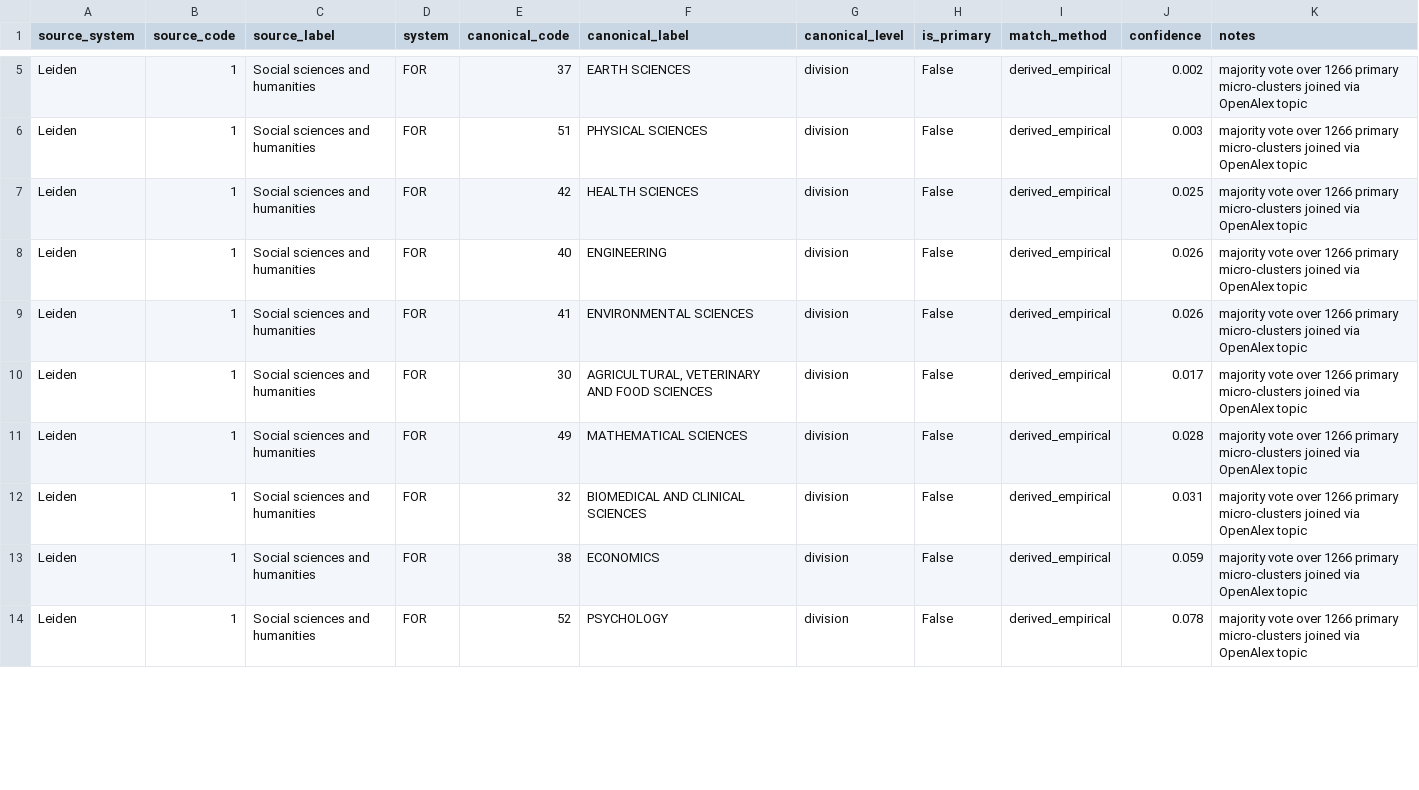
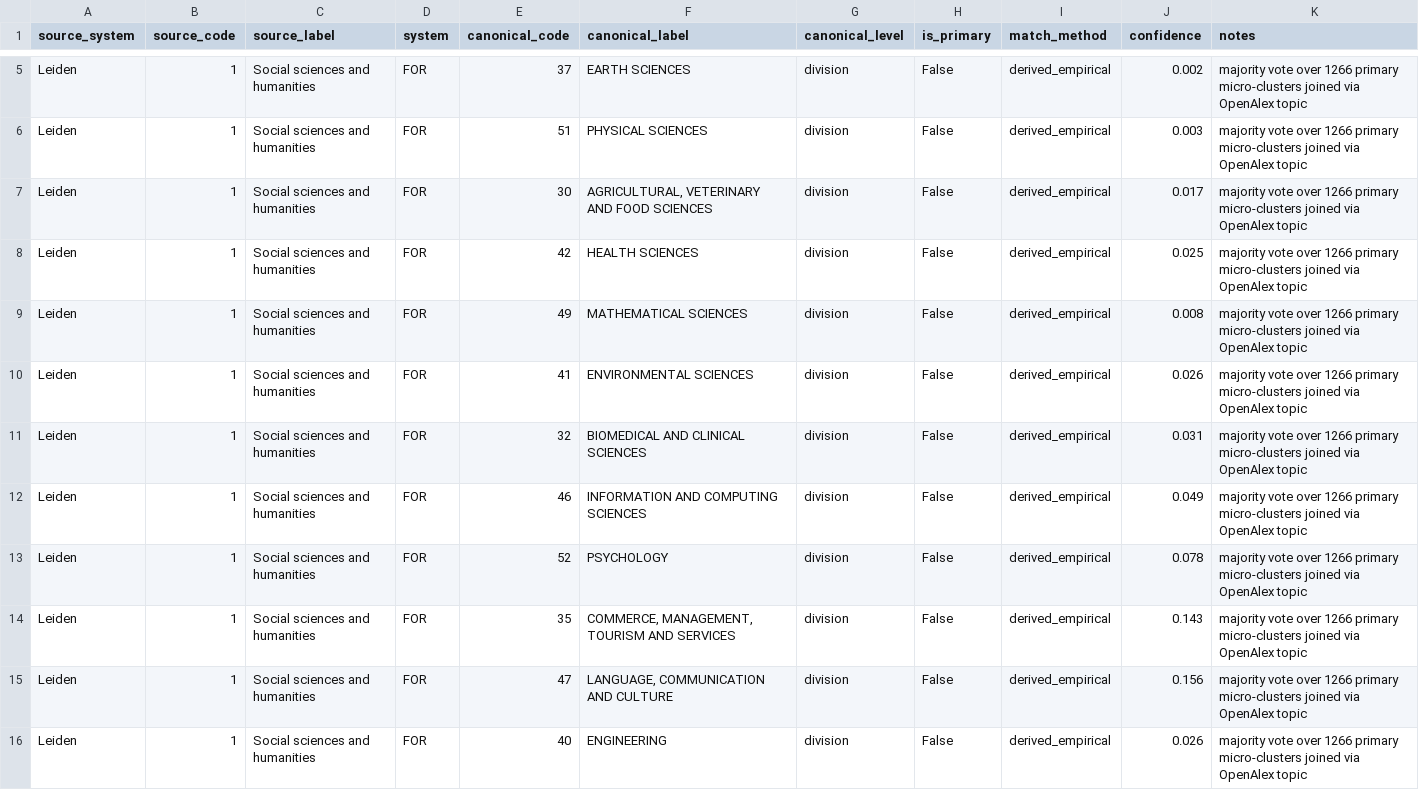
Before and after one commit to LarryCram/ResearchClassification, a CSV file: research_classification/data/bridge_leiden_for.csv, drawn as a sheet; only a part is shown, gaps mark what is left out; the diff covers the shown part only.

```diff
--- a/research_classification/data/bridge_leiden_for.csv
+++ b/research_classification/data/bridge_leiden_for.csv
@@ -6,9 +6,11 @@ Leiden,1,Social sciences and humanities,FOR,37,EARTH SCIENCES,division,False,der
 Leiden,1,Social sciences and humanities,FOR,51,PHYSICAL SCIENCES,division,False,derived_empirical,0.003,majority vote over 1266 primary micro-clusters joined via OpenAlex topic
+Leiden,1,Social sciences and humanities,FOR,30,"AGRICULTURAL, VETERINARY AND FOOD SCIENCES",division,False,derived_empirical,0.017,majority vote over 1266 primary micro-clusters joined via OpenAlex topic
 Leiden,1,Social sciences and humanities,FOR,42,HEALTH SCIENCES,division,False,derived_empirical,0.025,majority vote over 1266 primary micro-clusters joined via OpenAlex topic
+Leiden,1,Social sciences and humanities,FOR,49,MATHEMATICAL SCIENCES,division,False,derived_empirical,0.008,majority vote over 1266 primary micro-clusters joined via OpenAlex topic
+Leiden,1,Social sciences and humanities,FOR,41,ENVIRONMENTAL SCIENCES,division,False,derived_empirical,0.026,majority vote over 1266 primary micro-clusters joined via OpenAlex topic
+Leiden,1,Social sciences and humanities,FOR,32,BIOMEDICAL AND CLINICAL SCIENCES,division,False,derived_empirical,0.031,majority vote over 1266 primary micro-clusters joined via OpenAlex topic
+Leiden,1,Social sciences and humanities,FOR,46,INFORMATION AND COMPUTING SCIENCES,division,False,derived_empirical,0.049,majority vote over 1266 primary micro-clusters joined via OpenAlex topic
+Leiden,1,Social sciences and humanities,FOR,52,PSYCHOLOGY,division,False,derived_empirical,0.078,majority vote over 1266 primary micro-clusters joined via OpenAlex topic
+Leiden,1,Social sciences and humanities,FOR,35,"COMMERCE, MANAGEMENT, TOURISM AND SERVICES",division,False,derived_empirical,0.143,majority vote over 1266 primary micro-clusters joined via OpenAlex topic
+Leiden,1,Social sciences and humanities,FOR,47,"LANGUAGE, COMMUNICATION AND CULTURE",division,False,derived_empirical,0.156,majority vote over 1266 primary micro-clusters joined via OpenAlex topic
 Leiden,1,Social sciences and humanities,FOR,40,ENGINEERING,division,False,derived_empirical,0.026,majority vote over 1266 primary micro-clusters joined via OpenAlex topic
-Leiden,1,Social sciences and humanities,FOR,41,ENVIRONMENTAL SCIENCES,division,False,derived_empirical,0.026,majority vote over 1266 primary micro-clusters joined via OpenAlex topic
-Leiden,1,Social sciences and humanities,FOR,30,"AGRICULTURAL, VETERINARY AND FOOD SCIENCES",division,False,derived_empirical,0.017,majority vote over 1266 primary micro-clusters joined via OpenAlex topic
-Leiden,1,Social sciences and humanities,FOR,49,MATHEMATICAL SCIENCES,division,False,derived_empirical,0.028,majority vote over 1266 primary micro-clusters joined via OpenAlex topic
-Leiden,1,Social sciences and humanities,FOR,32,BIOMEDICAL AND CLINICAL SCIENCES,division,False,derived_empirical,0.031,majority vote over 1266 primary micro-clusters joined via OpenAlex topic
-Leiden,1,Social sciences and humanities,FOR,38,ECONOMICS,division,False,derived_empirical,0.059,majority vote over 1266 primary micro-clusters joined via OpenAlex topic
-Leiden,1,Social sciences and humanities,FOR,52,PSYCHOLOGY,division,False,derived_empirical,0.078,majority vote over 1266 primary micro-clusters joined via OpenAlex topic
```
Also changed, not shown: 5 removed rows, 4 moved rows and 35 edited cells elsewhere in this file, research_classification/data/for2020_division_leiden_main_field.csv, research_classification/data/for2020_division_openalex_domain.csv, 17 other files.
